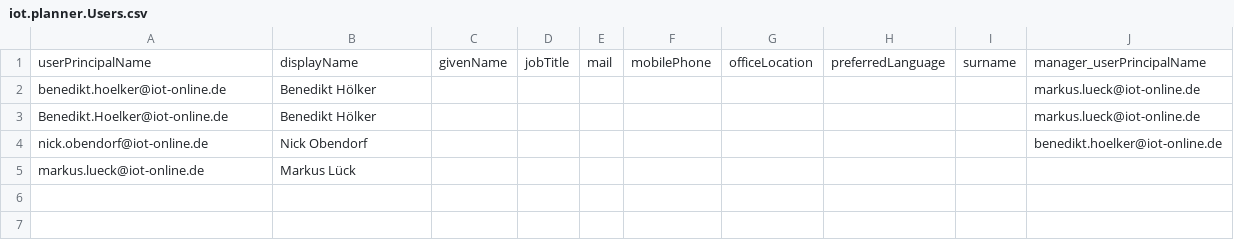
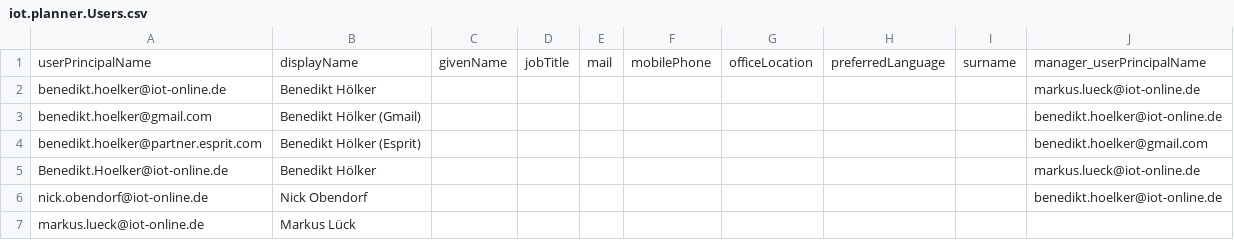
Before and after one commit to iot-gmbh/backend-json-model, a CSV file: db/data/iot.planner.Users.csv, drawn as a sheet.

```diff
--- a/db/data/iot.planner.Users.csv
+++ b/db/data/iot.planner.Users.csv
@@ -2,2 +2,4 @@ userPrincipalName,displayName,givenName,jobTitle,mail,mobilePhone,officeLocation
 benedikt.hoelker@iot-online.de,Benedikt Hölker,,,,,,,,markus.lueck@iot-online.de
+benedikt.hoelker@gmail.com,Benedikt Hölker (Gmail),,,,,,,,benedikt.hoelker@iot-online.de
+benedikt.hoelker@partner.esprit.com,Benedikt Hölker (Esprit),,,,,,,,benedikt.hoelker@gmail.com
 Benedikt.Hoelker@iot-online.de,Benedikt Hölker,,,,,,,,markus.lueck@iot-online.de
```
Also changed, not shown: 6 other files.
